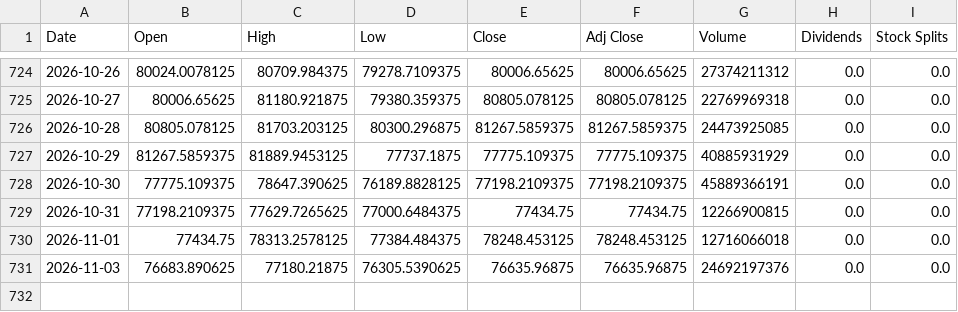
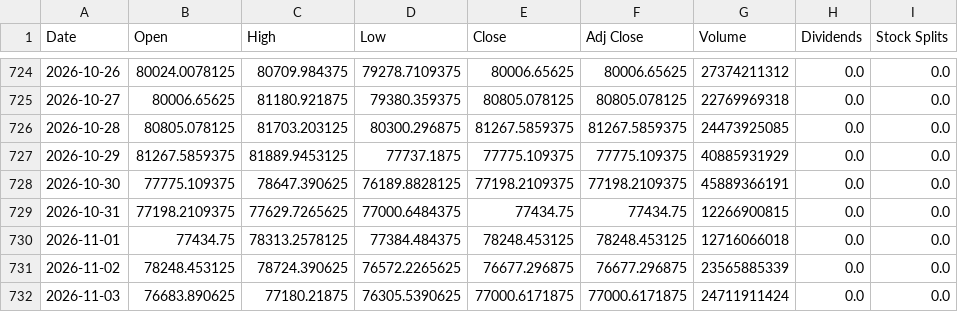
Before and after one commit to cheangiotou238-star/quant-multi-asset-engine, a CSV file: data/history/BTC-USD.csv, drawn as a sheet; only a part is shown, gaps mark what is left out.

```diff
--- a/data/history/BTC-USD.csv
+++ b/data/history/BTC-USD.csv
@@ -730,2 +730,3 @@ Date,Open,High,Low,Close,Adj Close,Volume,Dividends,Stock Splits
 2026-11-01,77434.75,78313.2578125,77384.484375,78248.453125,78248.453125,12716066018,0.0,0.0
-2026-11-03,76683.890625,77180.21875,76305.5390625,76635.96875,76635.96875,24692197376,0.0,0.0
+2026-11-02,78248.453125,78724.390625,76572.2265625,76677.296875,76677.296875,23565885339,0.0,0.0
+2026-11-03,76683.890625,77180.21875,76305.5390625,77000.6171875,77000.6171875,24711911424,0.0,0.0
```
Also changed, not shown: data/history/0823.HK.csv, data/history/2330.TW.csv, 12 other files.
